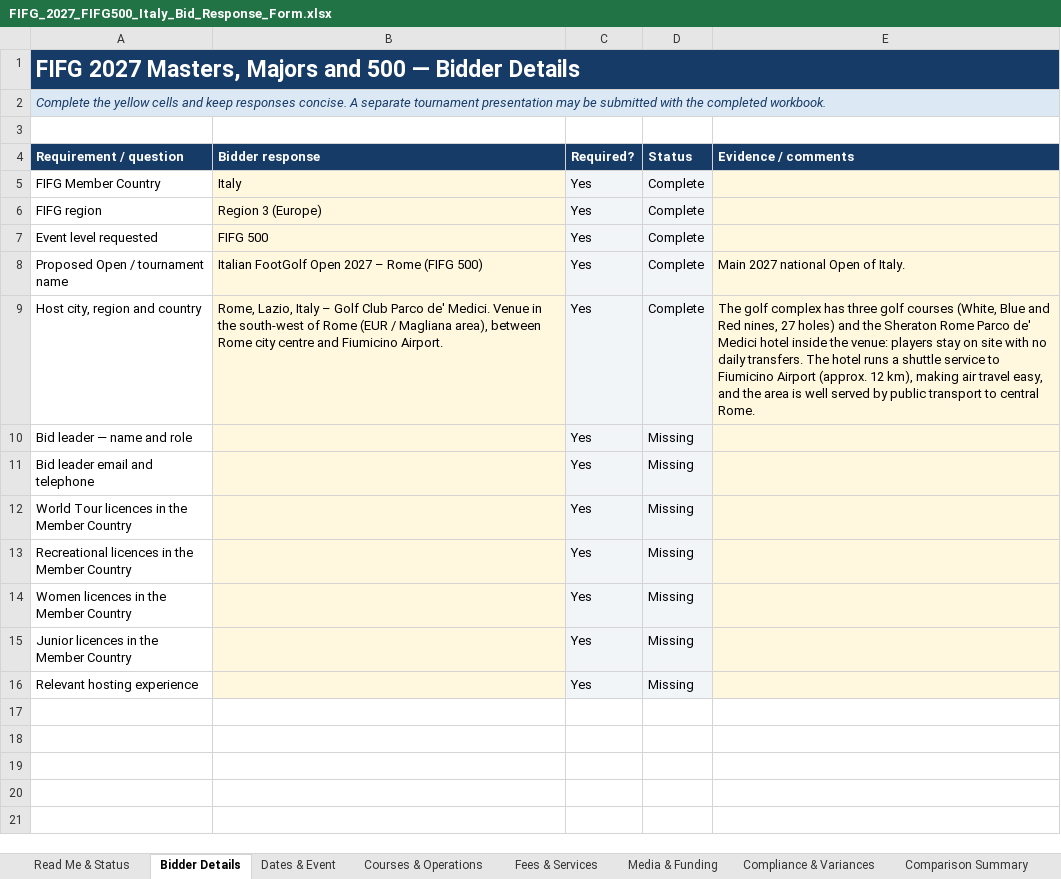
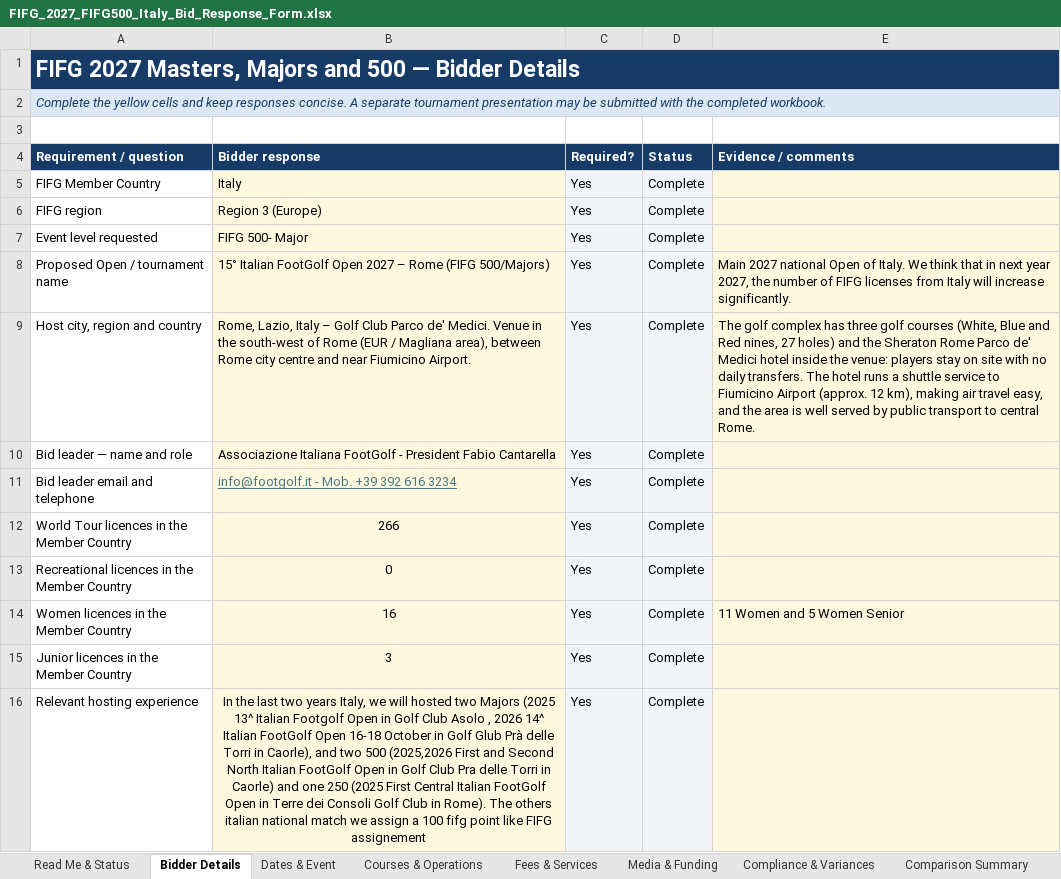
Before and after one commit to delphi131/nazionale-italiana-footgolf, an Excel workbook: candidature/FIFG_2027_FIFG500_Italy_Bid_Response_Form.xlsx, sheet Bidder Details, drawn as a sheet; values as stored, in another font and other column widths than the file's, no borders; conditional formats not drawn; the diff names each change by its address in the sheet, - before the commit and + after, or states it on an @@ line.

```diff
--- a/candidature/FIFG_2027_FIFG500_Italy_Bid_Response_Form.xlsx (sheet Bidder Details)
+++ b/candidature/FIFG_2027_FIFG500_Italy_Bid_Response_Form.xlsx (sheet Bidder Details)
-B7 (Bidder response): FIFG 500
+B7 (Bidder response): FIFG 500- Major
-B8 (Bidder response): Italian FootGolf Open 2027 – Rome (FIFG 500)
+B8 (Bidder response): 15° Italian FootGolf Open 2027 – Rome (FIFG 500/Majors)
-E8 (Evidence / comments): …of Italy.
+E8 (Evidence / comments): …of Italy. We think that in next year 2027, the number of FIFG licenses from Italy will increase significantly.
-B9 (Bidder response): …centre and Fiumicino Airport.
+B9 (Bidder response): …centre and near Fiumicino Airport.
-B10 (Bidder response): (empty)
+B10 (Bidder response): Associazione Italiana FootGolf - President Fabio Cantarella
-D10:D16 (Status): Missing
+D10:D16 (Status): Complete
-B11 (Bidder response): (empty)
+B11 (Bidder response): info@footgolf.it - Mob. +39 392 616 3234
-B12 (Bidder response): (empty)
+B12 (Bidder response): 266
-B13 (Bidder response): (empty)
+B13 (Bidder response): 0
-B14 (Bidder response): (empty)
+B14 (Bidder response): 16
-E14 (Evidence / comments): (empty)
+E14 (Evidence / comments): 11 Women and 5 Women Senior
-B15 (Bidder response): (empty)
+B15 (Bidder response): 3
-B16 (Bidder response): (empty)
+B16 (Bidder response): In the last two years Italy, we will hosted two Majors (2025 13^ Italian Footgolf Open in Golf Club Asolo , 2026 14^ Italian FootGolf Open 16-18 October in Golf Glub Prà delle Torri in Caorle), and two 500 (2025,2026 First and Second North Italian FootGolf Open in Golf Club Pra delle Torri in Caorle) and one 250 (2025 First Central Italian FootGolf Open in Terre dei Consoli Golf Club in Rome). The others italian national match we assign a 100 fifg point like FIFG assignement
```
Also changed, not shown: sheet Comparison Summary, sheet Fees & Services, sheet Dates & Event, sheet Compliance & Variances, sheet Courses & Operations, sheet Read Me & Status, 1 more sheet, 13 other files.
